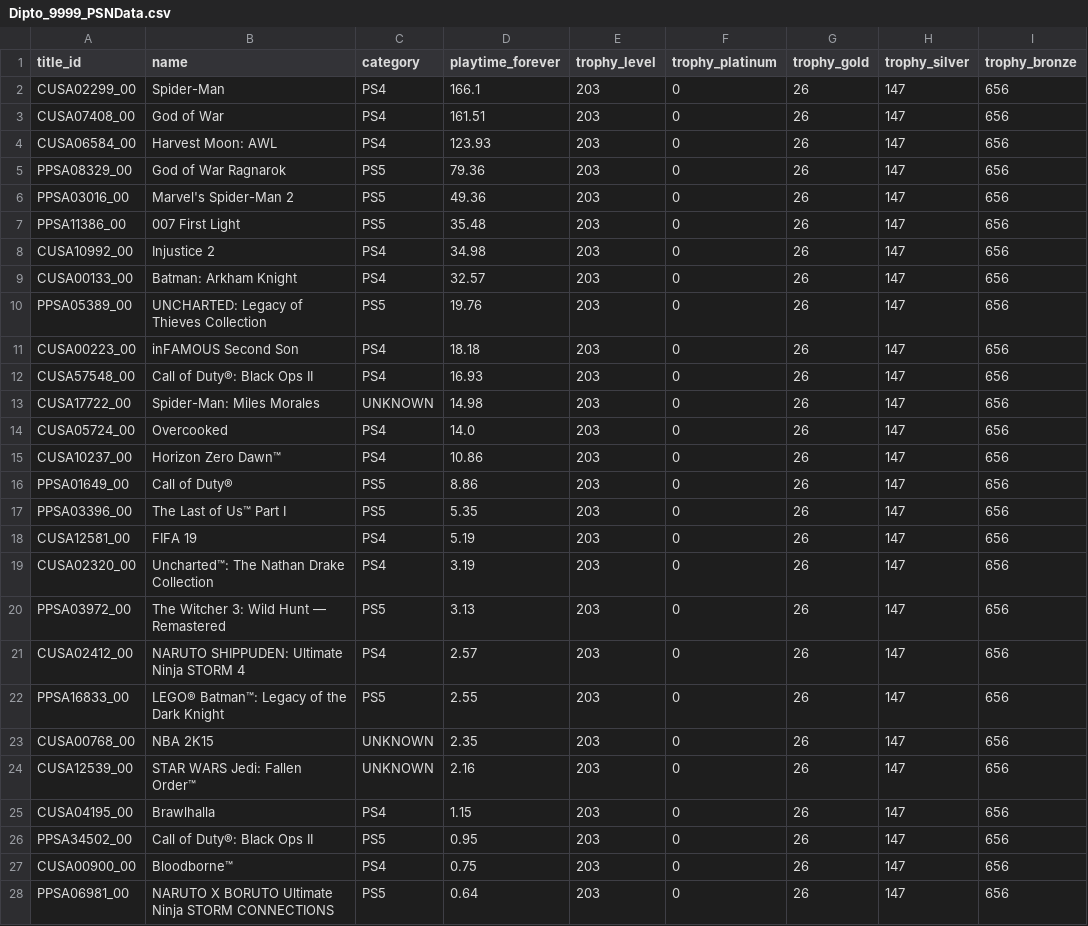
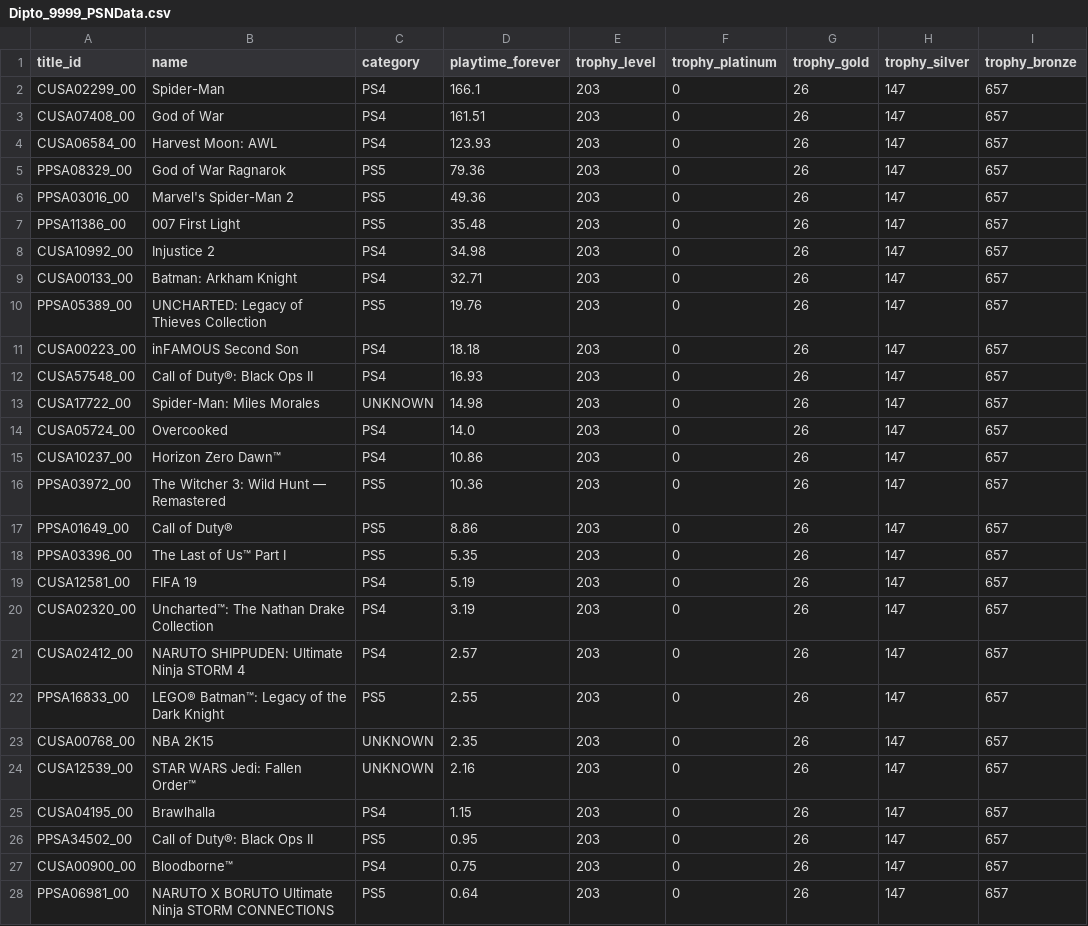
Before and after one commit to Dipto9999/dipto9999.github.io, a CSV file: src/assets/data/games/psn/Dipto_9999_PSNData.csv, drawn as a sheet; only a part is shown; the diff covers the shown part only.

```diff
--- a/src/assets/data/games/psn/Dipto_9999_PSNData.csv
+++ b/src/assets/data/games/psn/Dipto_9999_PSNData.csv
@@ -1,28 +1,28 @@
 title_id,name,category,playtime_forever,trophy_level,trophy_platinum,trophy_gold,trophy_silver,trophy_bronze
-CUSA02299_00,Spider-Man,PS4,166.1,203,0,26,147,656
-CUSA07408_00,God of War,PS4,161.51,203,0,26,147,656
-CUSA06584_00,Harvest Moon: AWL,PS4,123.93,203,0,26,147,656
-PPSA08329_00,God of War Ragnarok,PS5,79.36,203,0,26,147,656
-PPSA03016_00,Marvel's Spider-Man 2,PS5,49.36,203,0,26,147,656
-PPSA11386_00,007 First Light,PS5,35.48,203,0,26,147,656
-CUSA10992_00,Injustice 2,PS4,34.98,203,0,26,147,656
-CUSA00133_00,Batman: Arkham Knight,PS4,32.57,203,0,26,147,656
-PPSA05389_00,UNCHARTED: Legacy of Thieves Collection,PS5,19.76,203,0,26,147,656
-CUSA00223_00,inFAMOUS Second Son,PS4,18.18,203,0,26,147,656
-CUSA57548_00,Call of Duty®: Black Ops II,PS4,16.93,203,0,26,147,656
-CUSA17722_00,Spider-Man: Miles Morales,UNKNOWN,14.98,203,0,26,147,656
-CUSA05724_00,Overcooked,PS4,14.0,203,0,26,147,656
-CUSA10237_00,Horizon Zero Dawn™,PS4,10.86,203,0,26,147,656
-PPSA01649_00,Call of Duty®,PS5,8.86,203,0,26,147,656
-PPSA03396_00,The Last of Us™ Part I,PS5,5.35,203,0,26,147,656
-CUSA12581_00,FIFA 19,PS4,5.19,203,0,26,147,656
-CUSA02320_00,Uncharted™: The Nathan Drake Collection,PS4,3.19,203,0,26,147,656
-PPSA03972_00,The Witcher 3: Wild Hunt — Remastered,PS5,3.13,203,0,26,147,656
-CUSA02412_00,NARUTO SHIPPUDEN: Ultimate Ninja STORM 4,PS4,2.57,203,0,26,147,656
-PPSA16833_00,LEGO® Batman™: Legacy of the Dark Knight,PS5,2.55,203,0,26,147,656
-CUSA00768_00,NBA 2K15,UNKNOWN,2.35,203,0,26,147,656
-CUSA12539_00,STAR WARS Jedi: Fallen Order™,UNKNOWN,2.16,203,0,26,147,656
-CUSA04195_00,Brawlhalla,PS4,1.15,203,0,26,147,656
-PPSA34502_00,Call of Duty®: Black Ops II,PS5,0.95,203,0,26,147,656
-CUSA00900_00,Bloodborne™,PS4,0.75,203,0,26,147,656
-PPSA06981_00,NARUTO X BORUTO Ultimate Ninja STORM CONNECTIONS,PS5,0.64,203,0,26,147,656
+CUSA02299_00,Spider-Man,PS4,166.1,203,0,26,147,657
+CUSA07408_00,God of War,PS4,161.51,203,0,26,147,657
+CUSA06584_00,Harvest Moon: AWL,PS4,123.93,203,0,26,147,657
+PPSA08329_00,God of War Ragnarok,PS5,79.36,203,0,26,147,657
+PPSA03016_00,Marvel's Spider-Man 2,PS5,49.36,203,0,26,147,657
+PPSA11386_00,007 First Light,PS5,35.48,203,0,26,147,657
+CUSA10992_00,Injustice 2,PS4,34.98,203,0,26,147,657
+CUSA00133_00,Batman: Arkham Knight,PS4,32.71,203,0,26,147,657
+PPSA05389_00,UNCHARTED: Legacy of Thieves Collection,PS5,19.76,203,0,26,147,657
+CUSA00223_00,inFAMOUS Second Son,PS4,18.18,203,0,26,147,657
+CUSA57548_00,Call of Duty®: Black Ops II,PS4,16.93,203,0,26,147,657
+CUSA17722_00,Spider-Man: Miles Morales,UNKNOWN,14.98,203,0,26,147,657
+CUSA05724_00,Overcooked,PS4,14.0,203,0,26,147,657
+CUSA10237_00,Horizon Zero Dawn™,PS4,10.86,203,0,26,147,657
+PPSA03972_00,The Witcher 3: Wild Hunt — Remastered,PS5,10.36,203,0,26,147,657
+PPSA01649_00,Call of Duty®,PS5,8.86,203,0,26,147,657
+PPSA03396_00,The Last of Us™ Part I,PS5,5.35,203,0,26,147,657
+CUSA12581_00,FIFA 19,PS4,5.19,203,0,26,147,657
+CUSA02320_00,Uncharted™: The Nathan Drake Collection,PS4,3.19,203,0,26,147,657
+CUSA02412_00,NARUTO SHIPPUDEN: Ultimate Ninja STORM 4,PS4,2.57,203,0,26,147,657
+PPSA16833_00,LEGO® Batman™: Legacy of the Dark Knight,PS5,2.55,203,0,26,147,657
+CUSA00768_00,NBA 2K15,UNKNOWN,2.35,203,0,26,147,657
+CUSA12539_00,STAR WARS Jedi: Fallen Order™,UNKNOWN,2.16,203,0,26,147,657
+CUSA04195_00,Brawlhalla,PS4,1.15,203,0,26,147,657
+PPSA34502_00,Call of Duty®: Black Ops II,PS5,0.95,203,0,26,147,657
+CUSA00900_00,Bloodborne™,PS4,0.75,203,0,26,147,657
+PPSA06981_00,NARUTO X BORUTO Ultimate Ninja STORM CONNECTIONS,PS5,0.64,203,0,26,147,657
```
Also changed, not shown: 5 edited cells elsewhere in this file, 17 other files.
